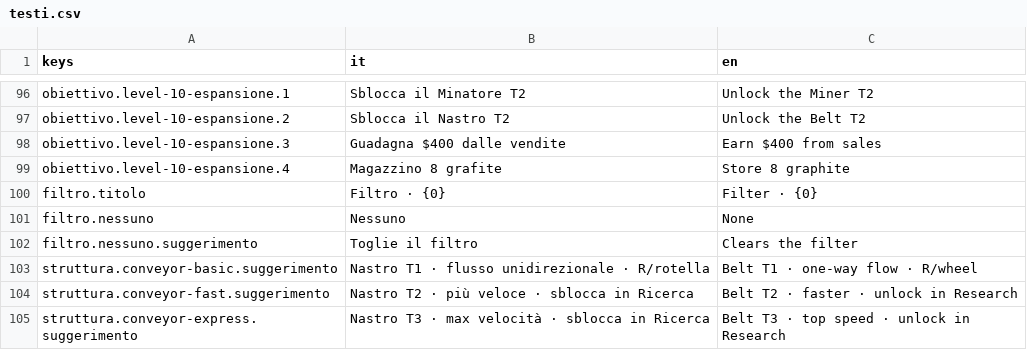
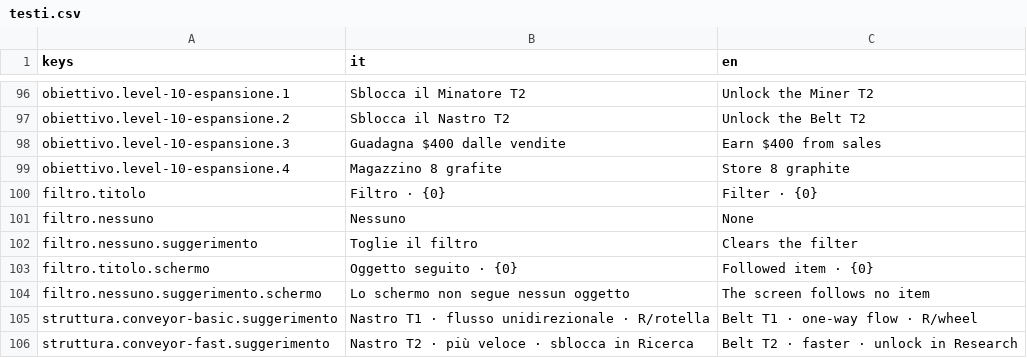
Before and after one commit to Juan0177/tIndustry, a CSV file: godot/lingue/testi.csv, drawn as a sheet; only a part is shown, gaps mark what is left out; the shorter side is filled out with more unchanged rows; the diff covers the shown part only.

```diff
--- a/godot/lingue/testi.csv
+++ b/godot/lingue/testi.csv
@@ -102,2 +102,4 @@ filtro.nessuno,Nessuno,None
 filtro.nessuno.suggerimento,Toglie il filtro,Clears the filter
+filtro.titolo.schermo,Oggetto seguito · {0},Followed item · {0}
+filtro.nessuno.suggerimento.schermo,Lo schermo non segue nessun oggetto,The screen follows no item
 struttura.conveyor-basic.suggerimento,Nastro T1 · flusso unidirezionale · R/rotella,Belt T1 · one-way flow · R/wheel
```
Also changed, not shown: 32 added rows elsewhere in this file, 21 other files.
